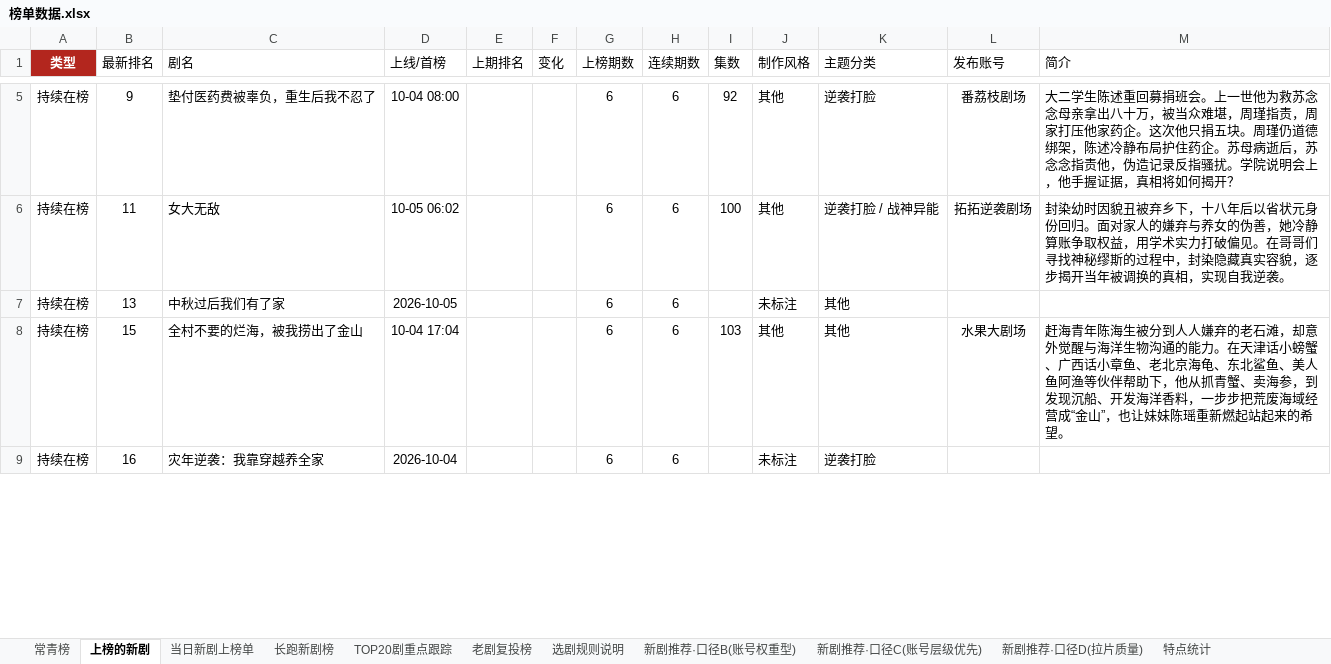
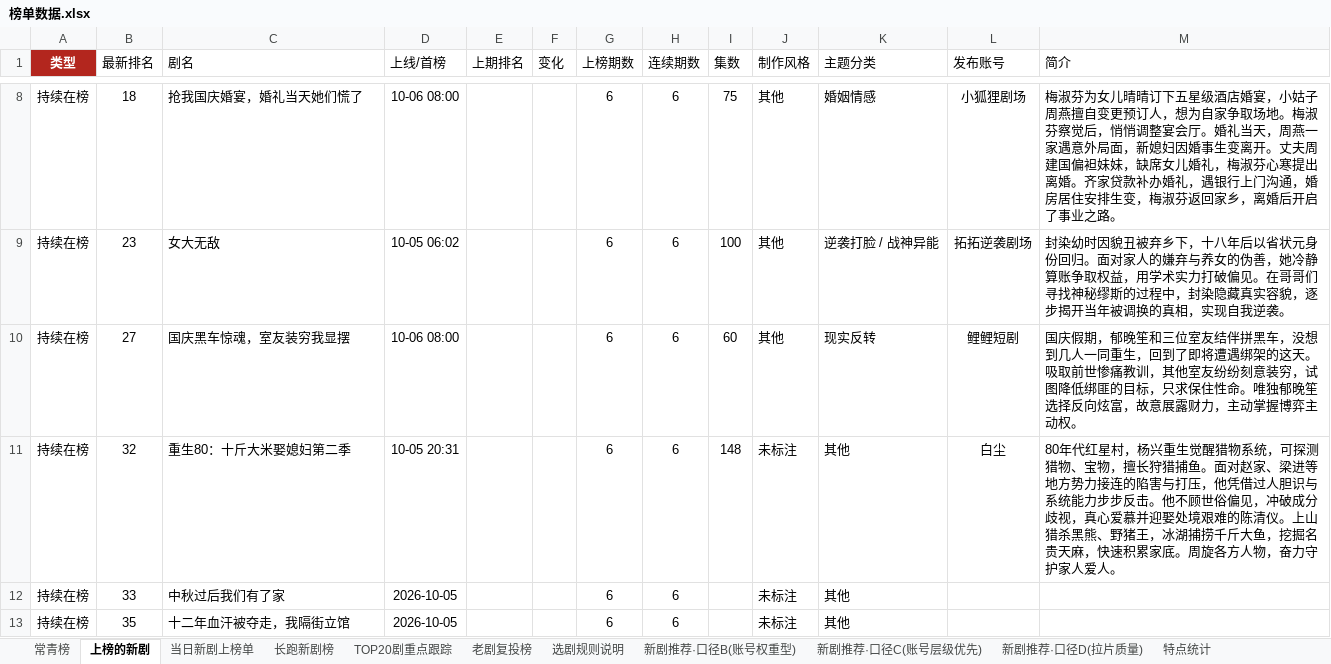
Before and after one commit to 2m247cdz9k-design/tomato-drama-rankings, an Excel workbook: 榜单数据.xlsx, sheet 上榜的新剧, drawn as a sheet; only a part is shown, gaps mark what is left out; values as stored, in another font and other column widths than the file's, no borders; removed rows and columns are numbered as before the commit, all else as after; the diff covers the shown part only; the diff names each change by its address in the sheet, - before the commit and + after, or states it on an @@ line.

```diff
--- a/榜单数据.xlsx (sheet 上榜的新剧)
+++ b/榜单数据.xlsx (sheet 上榜的新剧)
-B8 (最新排名): 9
+B8 (最新排名): 18
-C8 (剧名): 垫付医药费被辜负，重生后我不忍了
+C8 (剧名): 抢我国庆婚宴，婚礼当天她们慌了
-D8 (上线/首榜): 10-04 08:00
+D8 (上线/首榜): 10-06 08:00
-I8 (集数): 92
+I8 (集数): 75
-K8 (主题分类): 逆袭打脸
+K8 (主题分类): 婚姻情感
-L8 (发布账号): 番荔枝剧场
+L8 (发布账号): 小狐狸剧场
-M8 (简介): 大二学生陈述重回募捐班会。上一世他为救苏念念母亲拿出八十万，被当众难堪，周瑾指责，周家打压他家药企。这次他只捐五块。周瑾仍道德绑架，陈述冷静布局护住药企。苏母病逝后，苏念念指责他，伪造记录反指骚扰。学院说明会上，他手握证据，真相将如何揭开？
+M8 (简介): 梅淑芬为女儿晴晴订下五星级酒店婚宴，小姑子周燕擅自变更预订人，想为自家争取场地。梅淑芬察觉后，悄悄调整宴会厅。婚礼当天，周燕一家遇意外局面，新媳妇因婚事生变离开。丈夫周建国偏袒妹妹，缺席女儿婚礼，梅淑芬心寒提出离婚。齐家贷款补办婚礼，遇银行上门沟通，婚房居住安排生变，梅淑芬返回家乡，离婚后开启了事业之路。
-B9 (最新排名): 11
+B9 (最新排名): 23
+row 10: 持续在榜 | 27 | 国庆黑车惊魂，室友装穷我显摆 | 10-06 08:00 |  |  | 6 | 6 | 60 | 其他 | 现实反转 | 鲤鲤短剧 | 国庆假期，郁晚笙和三位室友结伴拼黑车，没想到几人一同重生，回到了即将遭遇绑架的这天。吸取前世惨痛教训，其他室友纷纷刻意装穷，试图降低绑匪的目标，只求保住性命。唯独郁晚笙选择反向炫富，故意展露财力，主动掌握博弈主动权。
+row 11: 持续在榜 | 32 | 重生80：十斤大米娶媳妇第二季 | 10-05 20:31 |  |  | 6 | 6 | 148 | 未标注 | 其他 | 白尘 | 80年代红星村，杨兴重生觉醒猎物系统，可探测猎物、宝物，擅长狩猎捕鱼。面对赵家、梁进等地方势力接连的陷害与打压，他凭借过人胆识与系统能力步步反击。他不顾世俗偏见，冲破成分歧视，真心爱慕并迎娶处境艰难的陈清仪。上山猎杀黑熊、野猪王，冰湖捕捞千斤大鱼，挖掘名贵天麻，快速积累家底。周旋各方人物，奋力守护家人爱人。
-B12 (最新排名): 13
+B12 (最新排名): 33
-row 8: 持续在榜 | 15 | 全村不要的烂海，被我捞出了金山 | 10-04 17:04 |  |  | 6 | 6 | 103 | 其他 | 其他 | 水果大剧场 | 赶海青年陈海生被分到人人嫌弃的老石滩，却意外觉醒与海洋生物沟通的能力。在天津话小螃蟹、广西话小章鱼、老北京海龟、东北鲨鱼、美人鱼阿渔等伙伴帮助下，他从抓青蟹、卖海参，到发现沉船、开发海洋香料，一步步把荒废海域经营成“金山”，也让妹妹陈瑶重新燃起站起来的希望。
-B13 (最新排名): 16
+B13 (最新排名): 35
-C13 (剧名): 灾年逆袭：我靠穿越养全家
+C13 (剧名): 十二年血汗被夺走，我隔街立馆
-D13 (上线/首榜): 2026-10-04
+D13 (上线/首榜): 2026-10-05
-K13 (主题分类): 逆袭打脸
+K13 (主题分类): 其他
```
Also changed, not shown: 14 added rows, 19 removed rows and 102 edited cells elsewhere in this sheet, sheet 老剧复投榜, sheet 长跑新剧榜, sheet 新剧推荐·口径C(账号层级优先), sheet TOP20剧重点跟踪, sheet 新剧推荐·口径B(账号权重型), sheet 特点统计, 2 more sheets, 2 other files.
